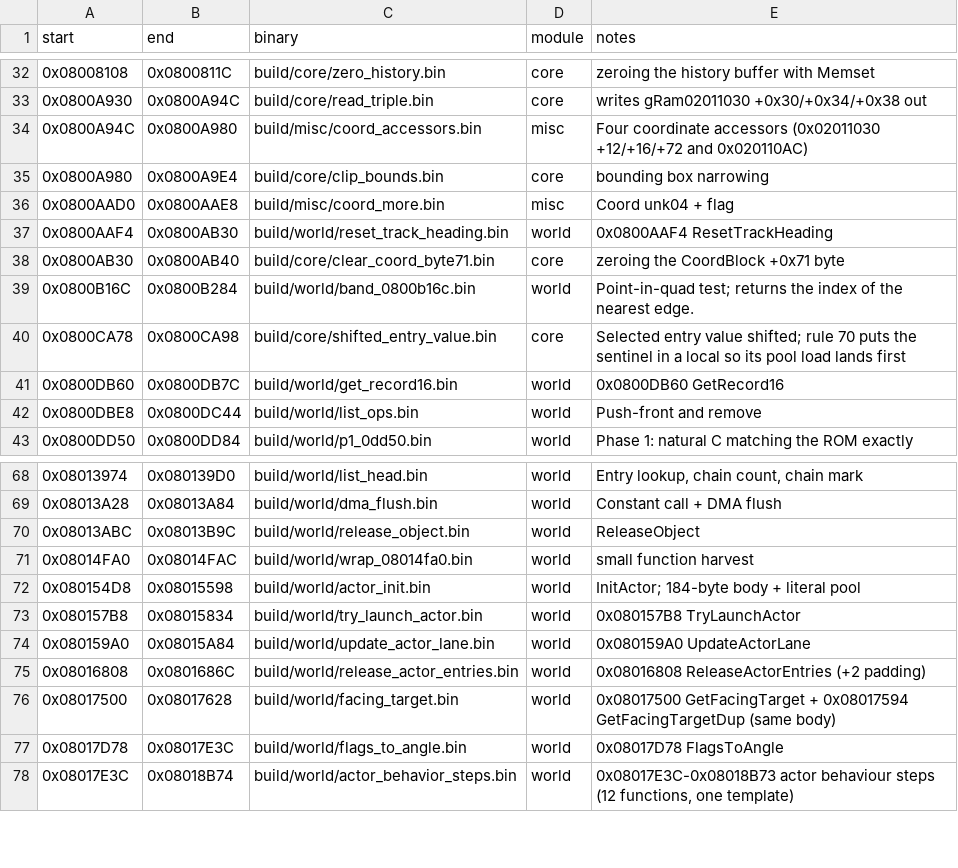
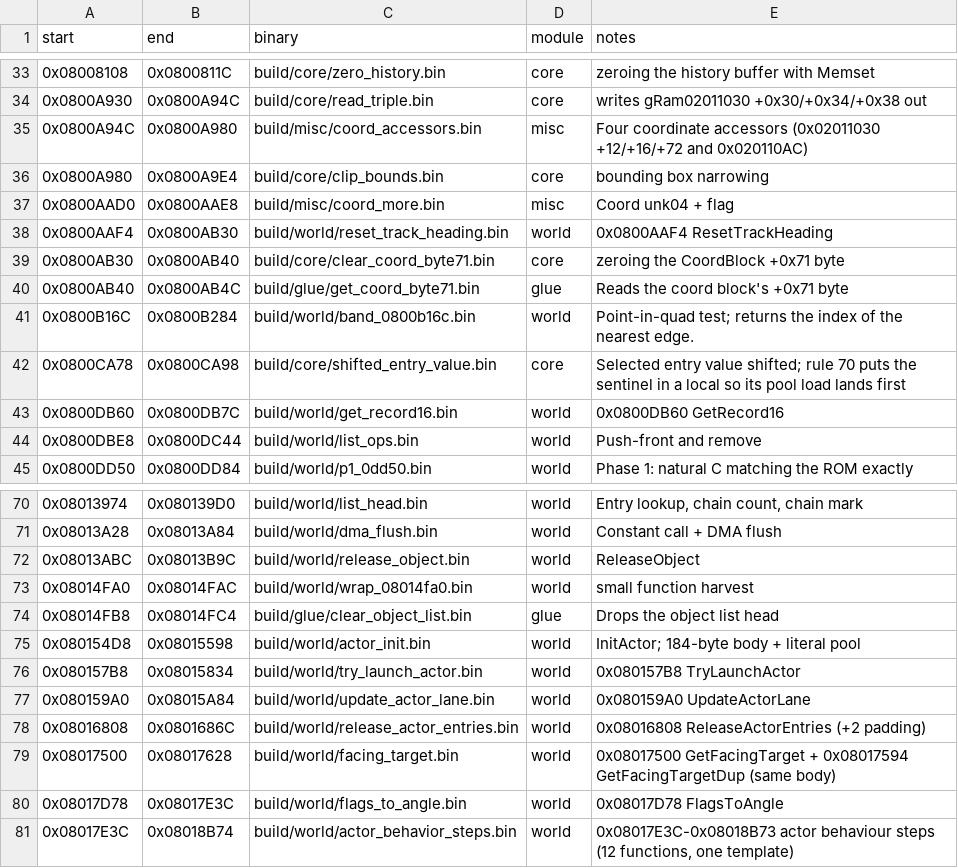
Before and after one commit to ahm3texe/gta-advance, a CSV file: data/matching_regions.csv, drawn as a sheet; only a part is shown, gaps mark what is left out; the diff covers the shown part only.

```diff
--- a/data/matching_regions.csv
+++ b/data/matching_regions.csv
@@ -38,2 +39,3 @@ start,end,binary,module,notes
 0x0800AB30,0x0800AB40,build/core/clear_coord_byte71.bin,core,zeroing the CoordBlock +0x71 byte
+0x0800AB40,0x0800AB4C,build/glue/get_coord_byte71.bin,glue,Reads the coord block's +0x71 byte
 0x0800B16C,0x0800B284,build/world/band_0800b16c.bin,world,Point-in-quad test; returns the index of the nearest edge.
@@ -71,2 +73,3 @@ start,end,binary,module,notes
 0x08014FA0,0x08014FAC,build/world/wrap_08014fa0.bin,world,small function harvest
+0x08014FB8,0x08014FC4,build/glue/clear_object_list.bin,glue,Drops the object list head
 0x080154D8,0x08015598,build/world/actor_init.bin,world,InitActor; 184-byte body + literal pool
```
Also changed, not shown: 9 added rows elsewhere in this file, data/c_sources.csv, data/functions.csv, 13 other files.
